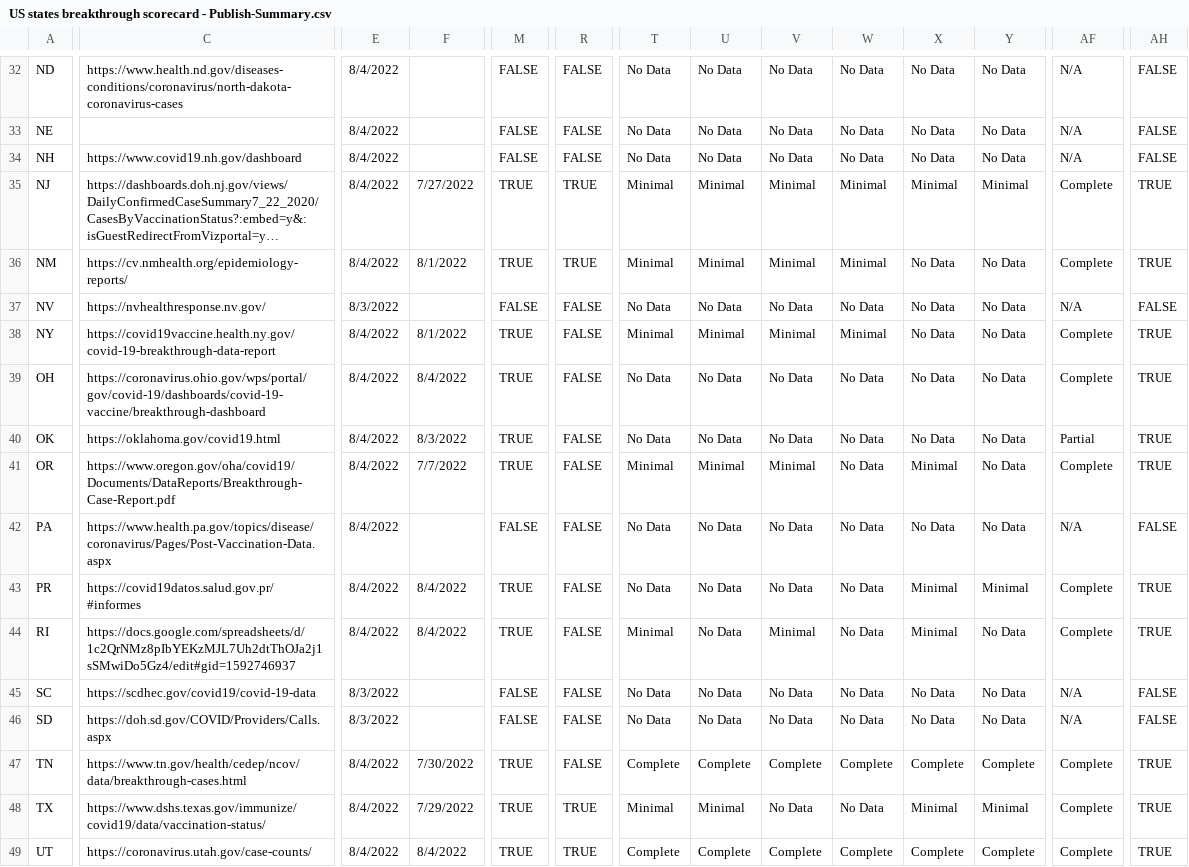
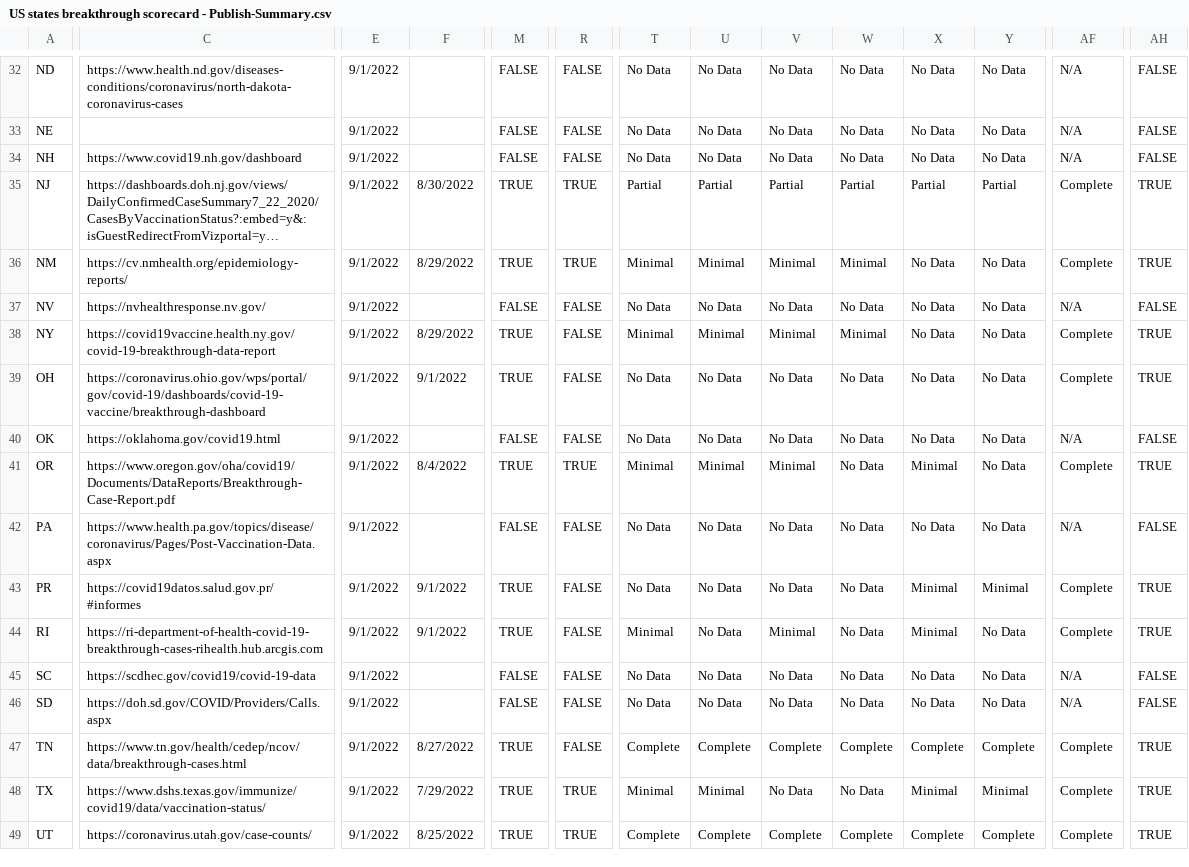
Before and after one commit to pandemic-tracking/bi, a CSV file: US states breakthrough scorecard - Publish-Summary.csv, drawn as a sheet; only a part is shown, gaps mark what is left out; long unchanged cells end in …; the diff covers the shown part only; the diff names each change by its address in the sheet, - before the commit and + after, or states it on an @@ line.

```diff
--- a/US states breakthrough scorecard - Publish-Summary.csv
+++ b/US states breakthrough scorecard - Publish-Summary.csv
-E32:E36: 8/4/2022
+E32:E36: 9/1/2022
-F35: 7/27/2022
+F35: 8/30/2022
-T35: Minimal
+T35: Partial
-U35: Minimal
+U35: Partial
-V35: Minimal
+V35: Partial
-W35: Minimal
+W35: Partial
-X35: Minimal
+X35: Partial
-Y35: Minimal
+Y35: Partial
-F36: 8/1/2022
+F36: 8/29/2022
-E37: 8/3/2022
+E37: 9/1/2022
-E38:E44: 8/4/2022
+E38:E44: 9/1/2022
-F38: 8/1/2022
+F38: 8/29/2022
-F39: 8/4/2022
+F39: 9/1/2022
-F40: 8/3/2022
+F40: (empty)
-M40: TRUE
+M40: FALSE
-AF40: Partial
+AF40: N/A
-AH40: TRUE
+AH40: FALSE
-F41: 7/7/2022
+F41: 8/4/2022
-R41: FALSE
+R41: TRUE
-F43:F44: 8/4/2022
+F43:F44: 9/1/2022
-C44: https://docs.google.com/spreadsheets/d/1c2QrNMz8pIbYEKzMJL7Uh2dtThOJa2j1sSMwiDo5Gz4/edit#gid=1592746937
+C44: https://ri-department-of-health-covid-19-breakthrough-cases-rihealth.hub.arcgis.com
-E45:E46: 8/3/2022
+E45:E46: 9/1/2022
-E47:E49: 8/4/2022
+E47:E49: 9/1/2022
-F47: 7/30/2022
+F47: 8/27/2022
-F49: 8/4/2022
+F49: 8/25/2022
```
Also changed, not shown: 81 edited cells elsewhere in this file.
